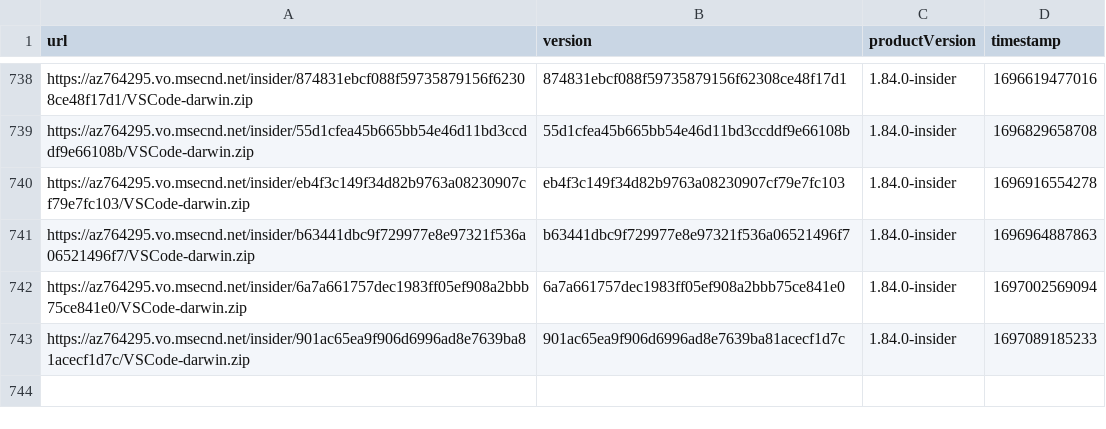
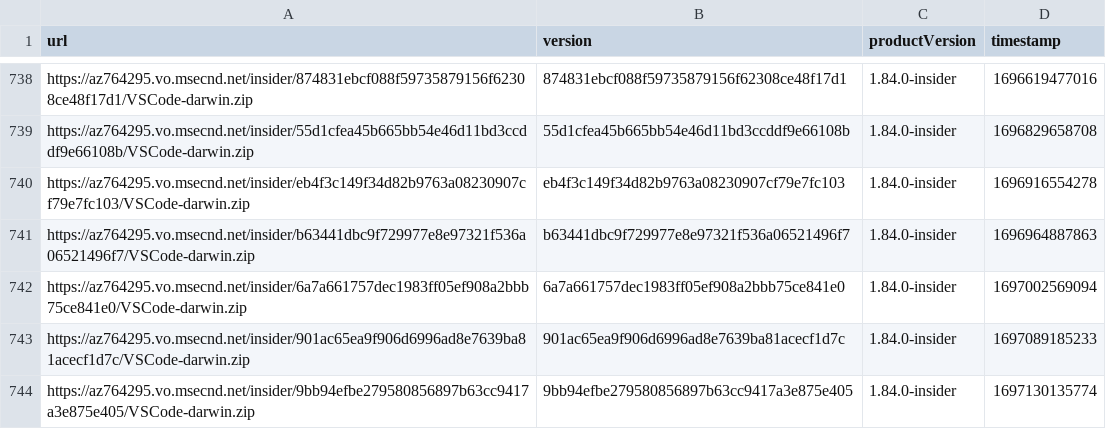
Before and after one commit to yamachu/vscode-insiders-tracker, a CSV file: darwin.csv, drawn as a sheet; only a part is shown, gaps mark what is left out.

```diff
--- a/darwin.csv
+++ b/darwin.csv
@@ -743 +743,2 @@ url,version,productVersion,timestamp
 "https://az764295.vo.msecnd.net/insider/901ac65ea9f906d6996ad8e7639ba81acecf1d7c/VSCode-darwin.zip","901ac65ea9f906d6996ad8e7639ba81acecf1d7c","1.84.0-insider",1697089185233
+"https://az764295.vo.msecnd.net/insider/9bb94efbe279580856897b63cc9417a3e875e405/VSCode-darwin.zip","9bb94efbe279580856897b63cc9417a3e875e405","1.84.0-insider",1697130135774
```
